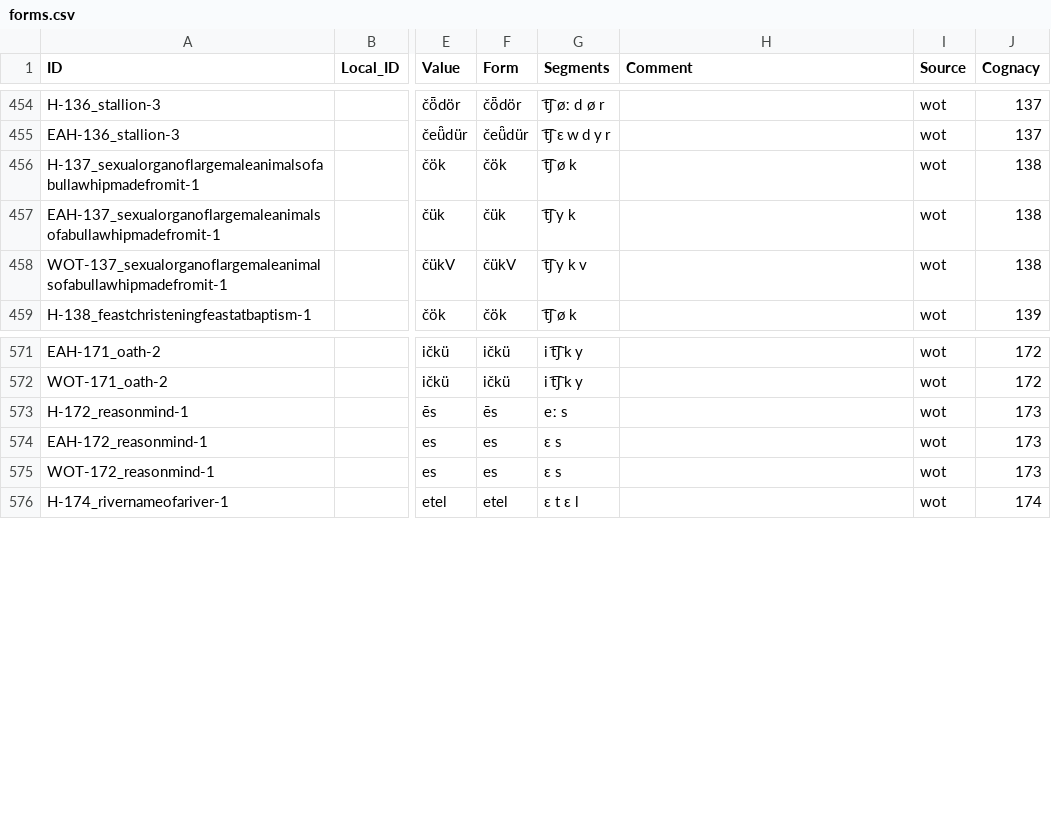
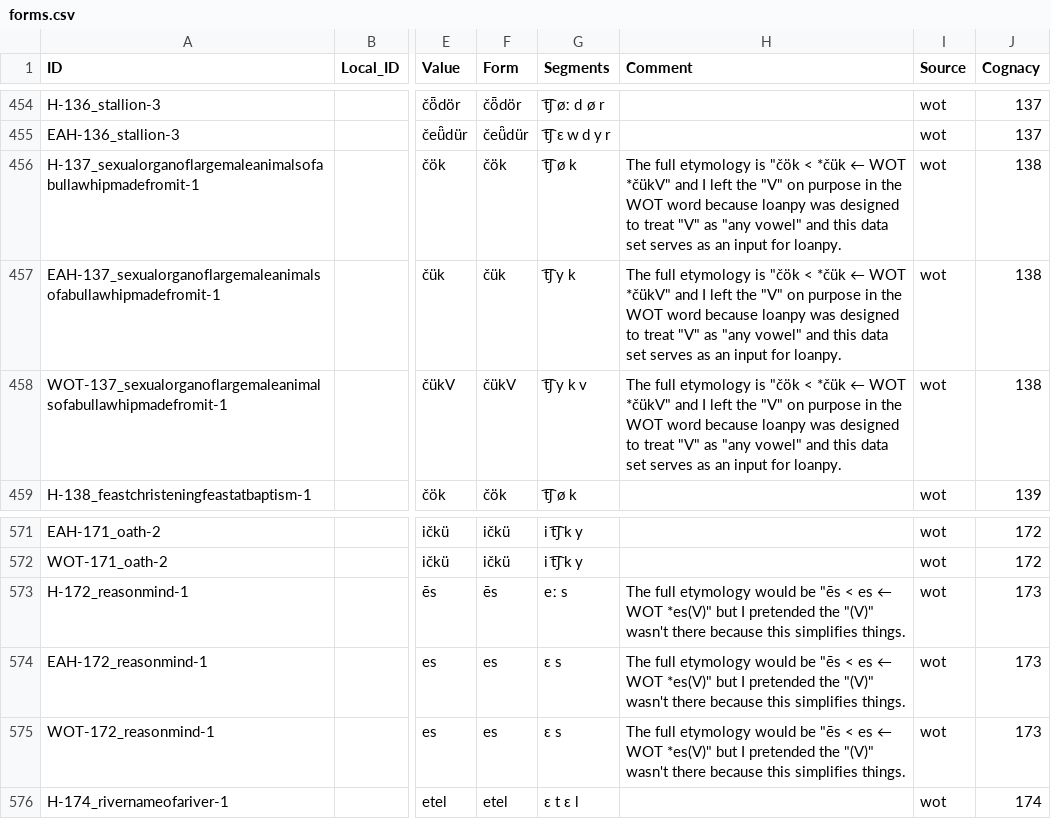
Before and after one commit to LoanpyDataHub/ronataswestoldturkic, a CSV file: cldf/forms.csv, drawn as a sheet; only a part is shown, gaps mark what is left out; the diff names each change by its address in the sheet, - before the commit and + after, or states it on an @@ line.

Commit message:
updated comments on esV and csükV

```diff
--- a/cldf/forms.csv
+++ b/cldf/forms.csv
-H456:H458 (Comment): (empty)
+H456:H458 (Comment): The full etymology is "čök < *čük ← WOT *čükV" and I left the "V" on purpose in the WOT word because loanpy was designed to treat "V" as "any vowel" and this data set serves as an input for loanpy.
-H573:H575 (Comment): (empty)
+H573:H575 (Comment): The full etymology would be "ēs < es ← WOT *es(V)" but I pretended the "(V)" wasn't there because this simplifies things.
```
Also changed, not shown: etc/comments.tsv, 5 other files.
